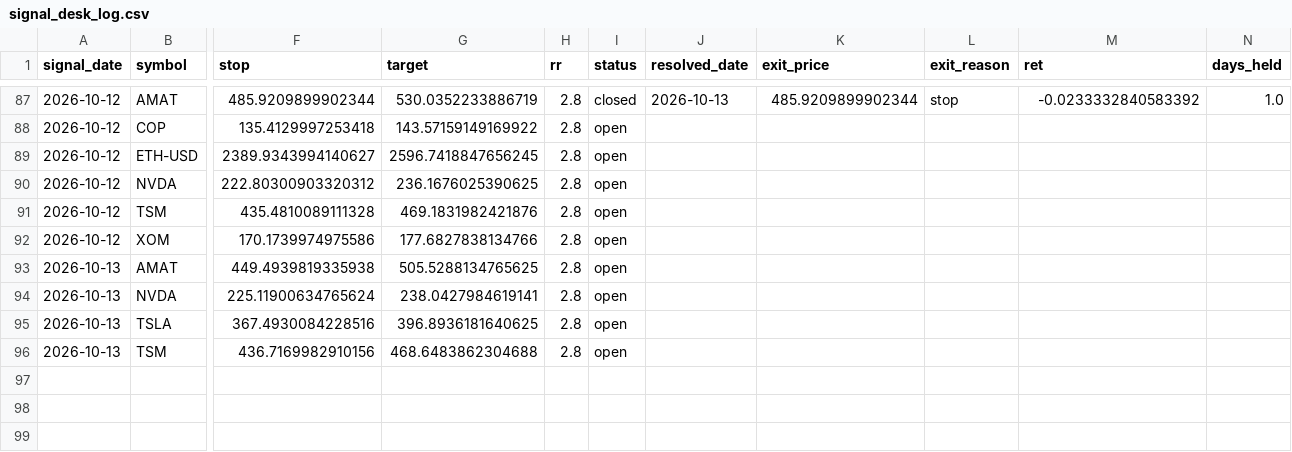
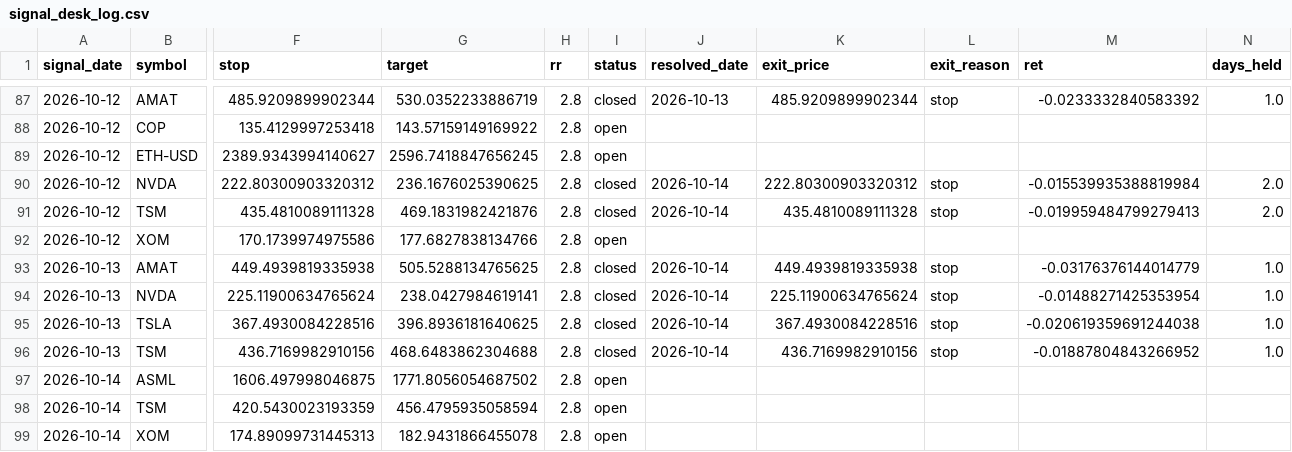
Before and after one commit to ujjwalmallem/SmartTrade_Signal_Desk, a CSV file: signal_desk_log.csv, drawn as a sheet; only a part is shown, gaps mark what is left out; rows hold the shown columns only; the diff names each change by its address in the sheet, - before the commit and + after, or states it on an @@ line.

```diff
--- a/signal_desk_log.csv
+++ b/signal_desk_log.csv
-I90:I91 (status): open
+I90:I91 (status): closed
-J90:J91 (resolved_date): (empty)
+J90:J91 (resolved_date): 2026-10-14
-K90 (exit_price): (empty)
+K90 (exit_price): 222.80300903320312
-L90:L91 (exit_reason): (empty)
+L90:L91 (exit_reason): stop
-M90 (ret): (empty)
+M90 (ret): -0.015539935388819984
-N90:N91 (days_held): (empty)
+N90:N91 (days_held): 2.0
-K91 (exit_price): (empty)
+K91 (exit_price): 435.4810089111328
-M91 (ret): (empty)
+M91 (ret): -0.019959484799279413
-I93:I96 (status): open
+I93:I96 (status): closed
-J93:J96 (resolved_date): (empty)
+J93:J96 (resolved_date): 2026-10-14
-K93 (exit_price): (empty)
+K93 (exit_price): 449.4939819335938
-L93:L96 (exit_reason): (empty)
+L93:L96 (exit_reason): stop
-M93 (ret): (empty)
+M93 (ret): -0.03176376144014779
-N93:N96 (days_held): (empty)
+N93:N96 (days_held): 1.0
-K94 (exit_price): (empty)
+K94 (exit_price): 225.11900634765624
-M94 (ret): (empty)
+M94 (ret): -0.01488271425353954
-K95 (exit_price): (empty)
+K95 (exit_price): 367.4930084228516
-M95 (ret): (empty)
+M95 (ret): -0.020619359691244038
-K96 (exit_price): (empty)
+K96 (exit_price): 436.7169982910156
-M96 (ret): (empty)
+M96 (ret): -0.01887804843266952
+row 97: 2026-10-14 | ASML | 1606.497998046875 | 1771.8056054687502 | 2.8 | open
+row 98: 2026-10-14 | TSM | 420.5430023193359 | 456.4795935058594 | 2.8 | open
+row 99: 2026-10-14 | XOM | 174.89099731445313 | 182.9431866455078 | 2.8 | open
```
